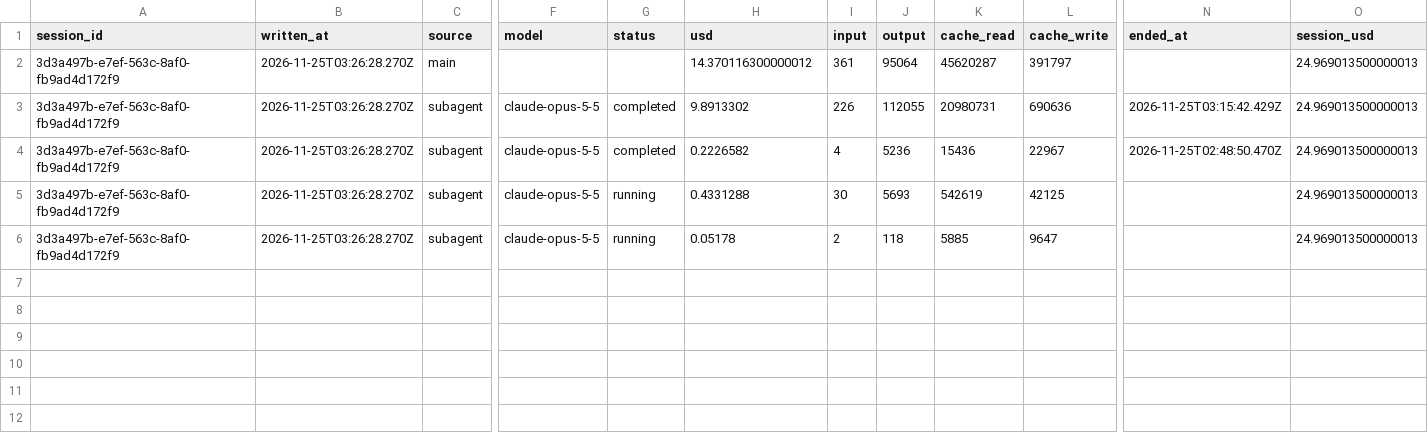
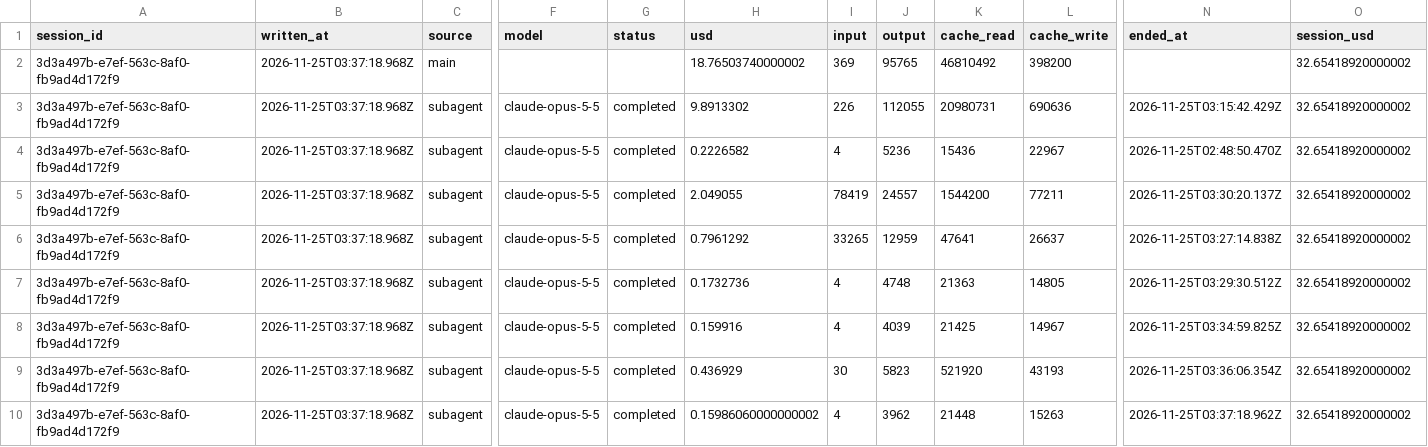
Before and after one commit to rhope-ops/90-161.Z, a CSV file: costs/3d3a497b-e7ef-563c-8af0-fb9ad4d172f9.csv, drawn as a sheet; only a part is shown, gaps mark what is left out; removed rows and columns are numbered as before the commit, all else as after; rows hold the shown columns only; the diff names each change by its address in the sheet, - before the commit and + after, or states it on an @@ line.

```diff
--- a/costs/3d3a497b-e7ef-563c-8af0-fb9ad4d172f9.csv
+++ b/costs/3d3a497b-e7ef-563c-8af0-fb9ad4d172f9.csv
-row 2: 3d3a497b-e7ef-563c-8af0-fb9ad4d172f9 | 2026-11-25T03:26:28.270Z | main |  |  | 14.370116300000012 | 361 | 95064 | 45620287 | 391797 |  | 24.969013500000013
+row 2: 3d3a497b-e7ef-563c-8af0-fb9ad4d172f9 | 2026-11-25T03:37:18.968Z | main |  |  | 18.76503740000002 | 369 | 95765 | 46810492 | 398200 |  | 32.65418920000002
-B3:B6 (written_at): 2026-11-25T03:26:28.270Z
+B3:B6 (written_at): 2026-11-25T03:37:18.968Z
-O3:O6 (session_usd): 24.969013500000013
+O3:O6 (session_usd): 32.65418920000002
-G5:G6 (status): running
+G5:G6 (status): completed
-H5 (usd): 0.4331288
+H5 (usd): 2.049055
-I5 (input): 30
+I5 (input): 78419
-J5 (output): 5693
+J5 (output): 24557
-K5 (cache_read): 542619
+K5 (cache_read): 1544200
-L5 (cache_write): 42125
+L5 (cache_write): 77211
-N5 (ended_at): (empty)
+N5 (ended_at): 2026-11-25T03:30:20.137Z
-H6 (usd): 0.05178
+H6 (usd): 0.7961292
-I6 (input): 2
+I6 (input): 33265
-J6 (output): 118
+J6 (output): 12959
-K6 (cache_read): 5885
+K6 (cache_read): 47641
-L6 (cache_write): 9647
+L6 (cache_write): 26637
-N6 (ended_at): (empty)
+N6 (ended_at): 2026-11-25T03:27:14.838Z
+row 7: 3d3a497b-e7ef-563c-8af0-fb9ad4d172f9 | 2026-11-25T03:37:18.968Z | subagent | claude-opus-5-5 | completed | 0.1732736 | 4 | 4748 | 21363 | 14805 | 2026-11-25T03:29:30.512Z | 32.65418920000002
+row 8: 3d3a497b-e7ef-563c-8af0-fb9ad4d172f9 | 2026-11-25T03:37:18.968Z | subagent | claude-opus-5-5 | completed | 0.159916 | 4 | 4039 | 21425 | 14967 | 2026-11-25T03:34:59.825Z | 32.65418920000002
+row 9: 3d3a497b-e7ef-563c-8af0-fb9ad4d172f9 | 2026-11-25T03:37:18.968Z | subagent | claude-opus-5-5 | completed | 0.436929 | 30 | 5823 | 521920 | 43193 | 2026-11-25T03:36:06.354Z | 32.65418920000002
+row 10: 3d3a497b-e7ef-563c-8af0-fb9ad4d172f9 | 2026-11-25T03:37:18.968Z | subagent | claude-opus-5-5 | completed | 0.15986060000000002 | 4 | 3962 | 21448 | 15263 | 2026-11-25T03:37:18.962Z | 32.65418920000002
```
Also changed, not shown: limits/3d3a497b-e7ef-563c-8af0-fb9ad4d172f9.csv, 1 other file.
